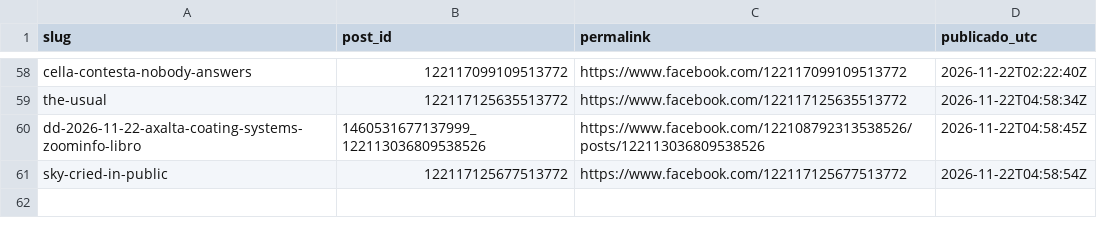
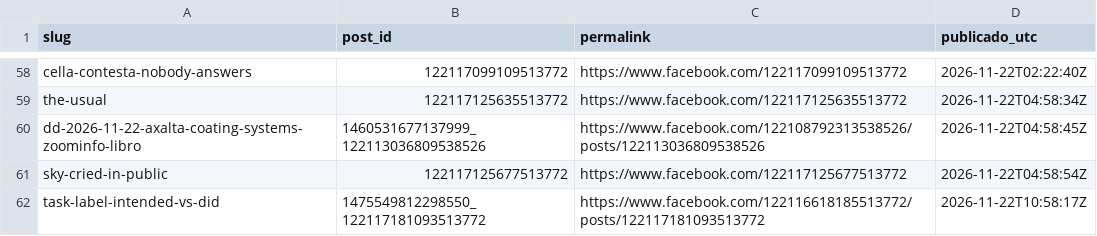
Before and after one commit to hardlypythonnmr/cpe-engine, a CSV file: earn/naos/motor/instagram/fb-publicados.csv, drawn as a sheet; only a part is shown, gaps mark what is left out; the diff names each change by its address in the sheet, - before the commit and + after, or states it on an @@ line.

Commit message:
fb-pagina: 2026-11-22T10:58Z

```diff
--- a/earn/naos/motor/instagram/fb-publicados.csv
+++ b/earn/naos/motor/instagram/fb-publicados.csv
+row 62: task-label-intended-vs-did | 1475549812298550_122117181093513772 | https://www.facebook.com/122116618185513772/posts/122117181093513772 | 2026-11-22T10:58:17Z
```
